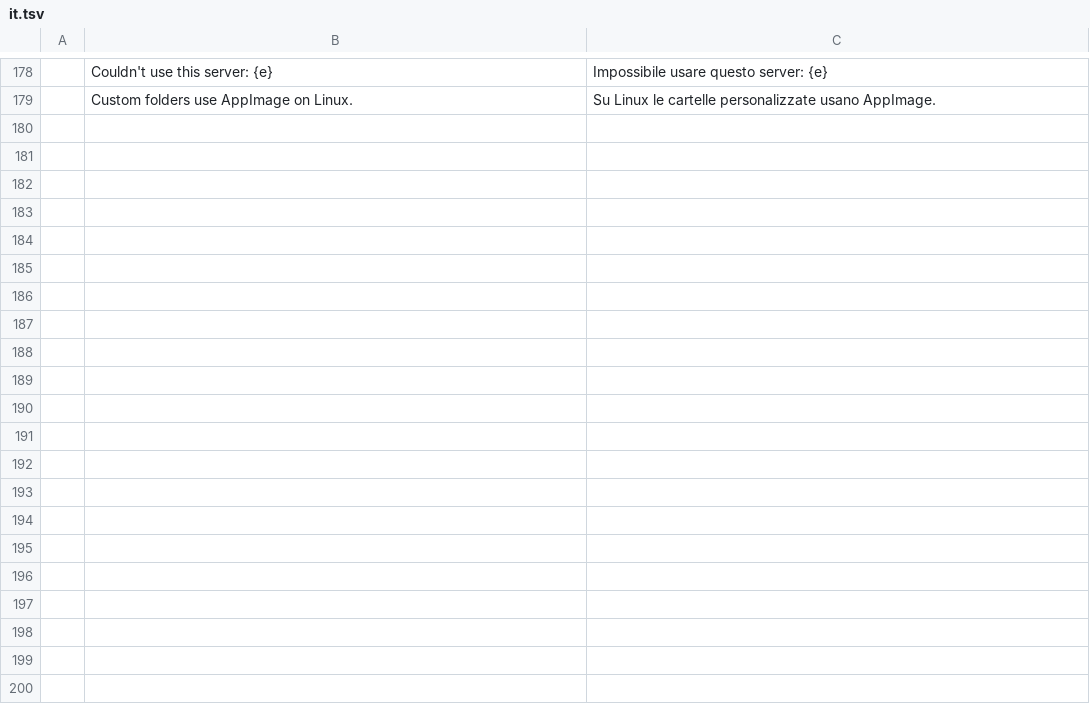
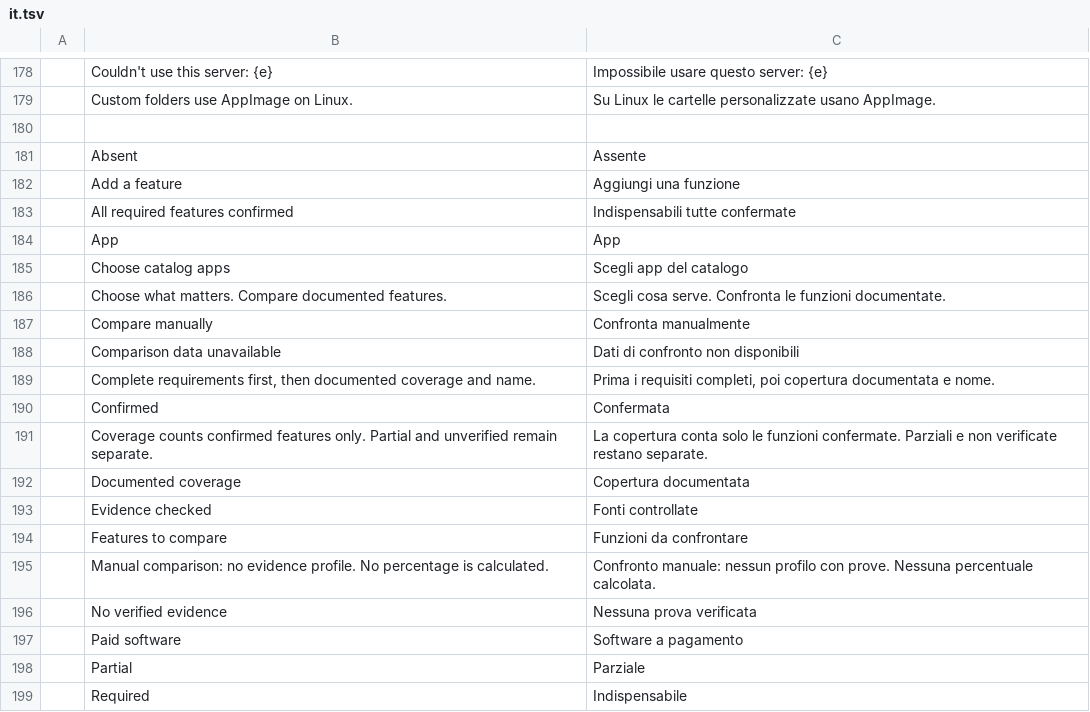
Before and after one commit to pampa-stack/shiftanything, a TSV file: crates/ui-egui/src/i18n/it.tsv, drawn as a sheet; only a part is shown, gaps mark what is left out; the diff covers the shown part only; the diff names each change by its address in the sheet, - before the commit and + after, or states it on an @@ line.

Commit message:
Confronta le funzioni con sh*fter

```diff
--- a/crates/ui-egui/src/i18n/it.tsv
+++ b/crates/ui-egui/src/i18n/it.tsv
+row 180: (empty)
+row 181:  | Absent | Assente
+row 182:  | Add a feature | Aggiungi una funzione
+row 183:  | All required features confirmed | Indispensabili tutte confermate
+row 184:  | App | App
+row 185:  | Choose catalog apps | Scegli app del catalogo
+row 186:  | Choose what matters. Compare documented features. | Scegli cosa serve. Confronta le funzioni documentate.
+row 187:  | Compare manually | Confronta manualmente
+row 188:  | Comparison data unavailable | Dati di confronto non disponibili
+row 189:  | Complete requirements first, then documented coverage and name. | Prima i requisiti completi, poi copertura documentata e nome.
+row 190:  | Confirmed | Confermata
+row 191:  | Coverage counts confirmed features only. Partial and unverified remain separate. | La copertura conta solo le funzioni confermate. Parziali e non verificate restano separate.
+row 192:  | Documented coverage | Copertura documentata
+row 193:  | Evidence checked | Fonti controllate
+row 194:  | Features to compare | Funzioni da confrontare
+row 195:  | Manual comparison: no evidence profile. No percentage is calculated. | Confronto manuale: nessun profilo con prove. Nessuna percentuale calcolata.
+row 196:  | No verified evidence | Nessuna prova verificata
+row 197:  | Paid software | Software a pagamento
+row 198:  | Partial | Parziale
+row 199:  | Required | Indispensabile
```
Also changed, not shown: 11 added rows elsewhere in this file, crates/ui-egui/src/i18n/de.tsv, crates/ui-egui/src/i18n/es.tsv, 28 other files.
